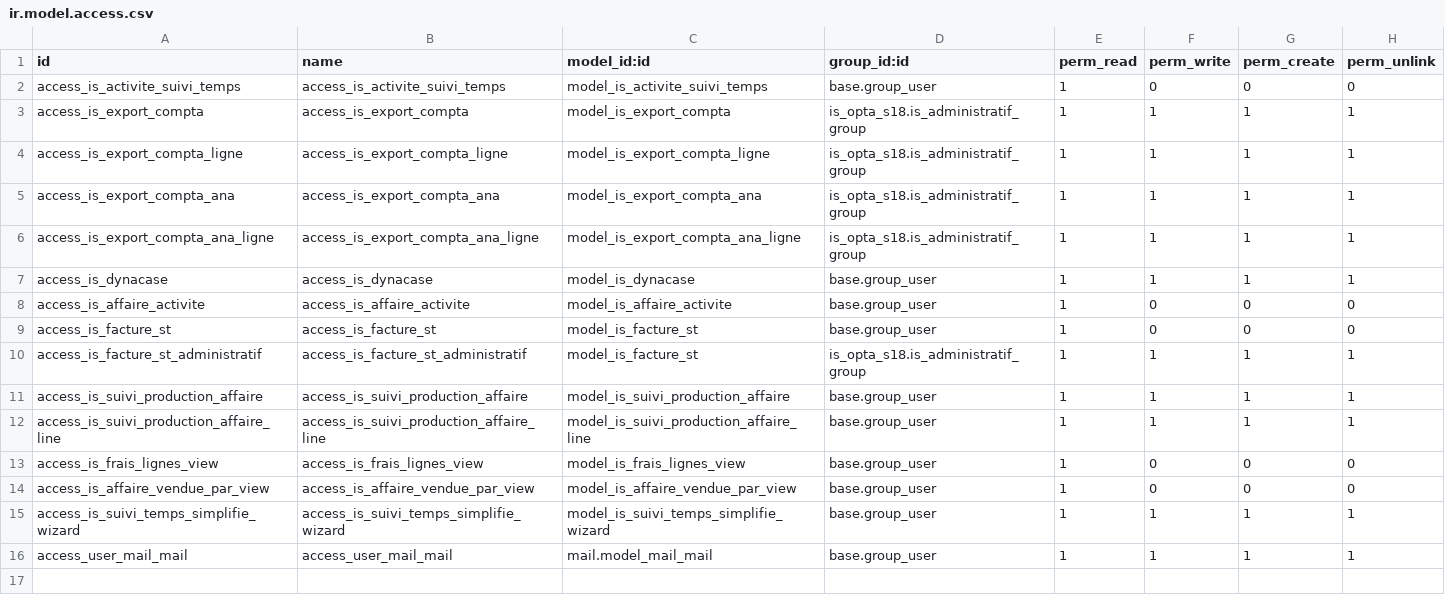
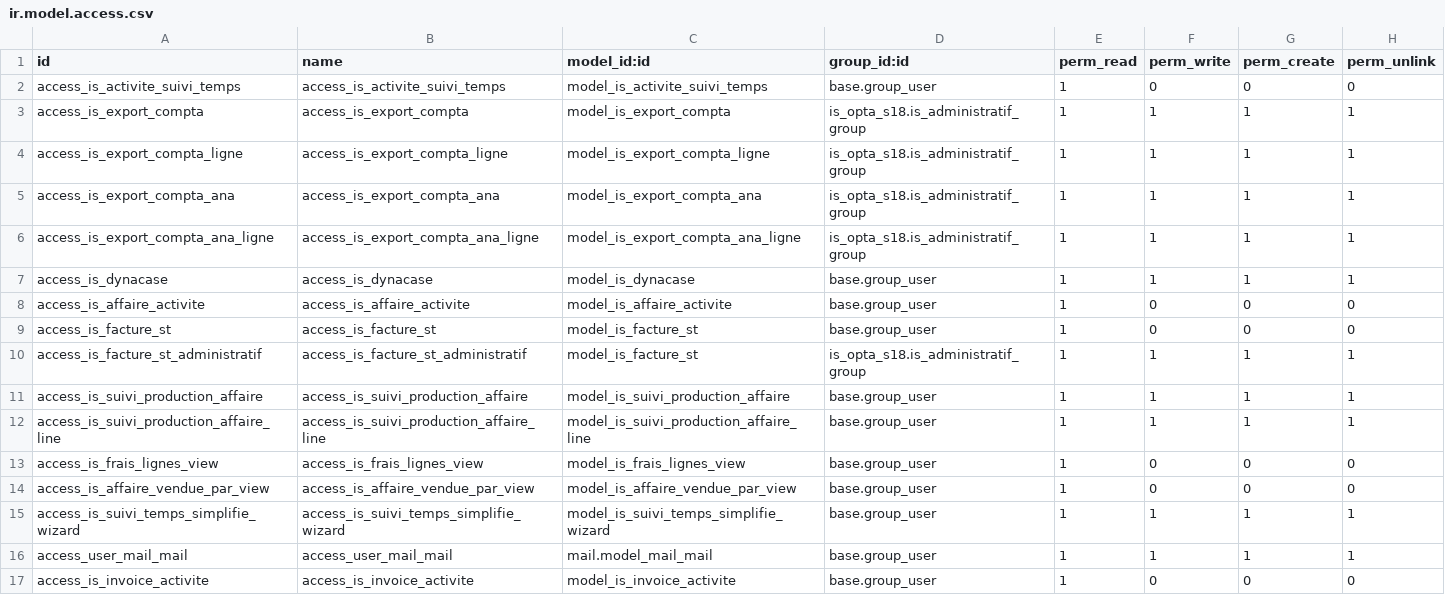
Before and after one commit to tonygalmiche/is_opta_s18, a CSV file: security/ir.model.access.csv, drawn as a sheet.

```diff
--- a/security/ir.model.access.csv
+++ b/security/ir.model.access.csv
@@ -16 +16,2 @@ access_is_suivi_temps_simplifie_wizard,access_is_suivi_temps_simplifie_wizard,mo
 access_user_mail_mail,access_user_mail_mail,mail.model_mail_mail,base.group_user,1,1,1,1
+access_is_invoice_activite,access_is_invoice_activite,model_is_invoice_activite,base.group_user,1,0,0,0
```
Also changed, not shown: 8 other files.
